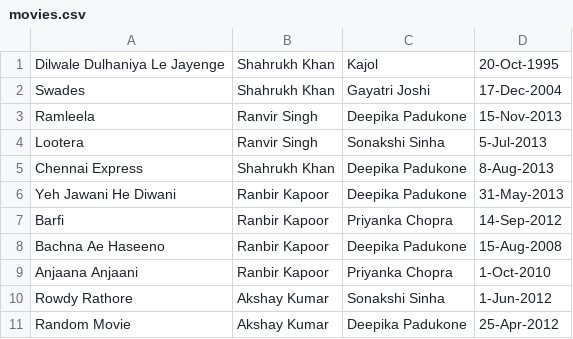
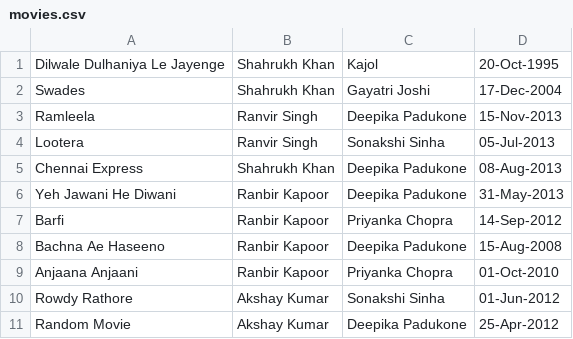
Before and after one commit to chandravadans/spring-movie-sharing, a CSV file: movie-rentals/src/main/resources/movies.csv, drawn as a sheet.

Commit message:
Finished coding movie searcher and sorter from a file based CSV store

```diff
--- a/movie-rentals/src/main/resources/movies.csv
+++ b/movie-rentals/src/main/resources/movies.csv
@@ -3,4 +3,4 @@ Swades, Shahrukh Khan, Gayatri Joshi, 17-Dec-2004
 Ramleela, Ranvir Singh, Deepika Padukone, 15-Nov-2013
-Lootera, Ranvir Singh, Sonakshi Sinha, 5-Jul-2013
-Chennai Express, Shahrukh Khan, Deepika Padukone, 8-Aug-2013
+Lootera, Ranvir Singh, Sonakshi Sinha, 05-Jul-2013
+Chennai Express, Shahrukh Khan, Deepika Padukone, 08-Aug-2013
 Yeh Jawani He Diwani, Ranbir Kapoor, Deepika Padukone, 31-May-2013
@@ -8,4 +8,4 @@ Barfi, Ranbir Kapoor, Priyanka Chopra, 14-Sep-2012
 Bachna Ae Haseeno, Ranbir Kapoor, Deepika Padukone, 15-Aug-2008
-Anjaana Anjaani, Ranbir Kapoor, Priyanka Chopra, 1-Oct-2010
-Rowdy Rathore, Akshay Kumar, Sonakshi Sinha, 1-Jun-2012
+Anjaana Anjaani, Ranbir Kapoor, Priyanka Chopra, 01-Oct-2010
+Rowdy Rathore, Akshay Kumar, Sonakshi Sinha, 01-Jun-2012
 Random Movie, Akshay Kumar, Deepika Padukone, 25-Apr-2012
```
Also changed, not shown: 8 other files.
